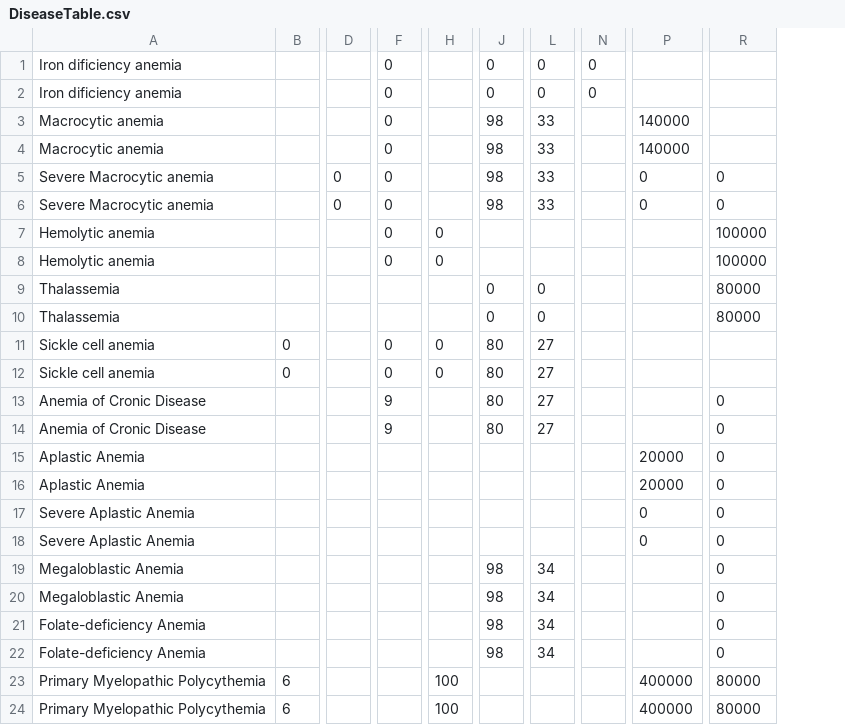
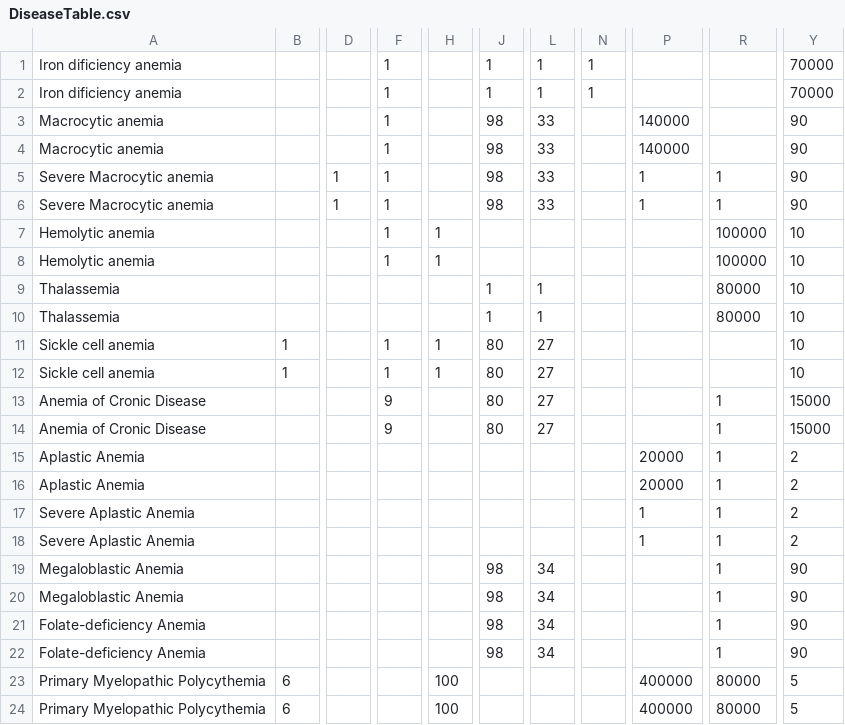
Before and after one commit to KevinStarWars/Paramedication, a CSV file: app/src/main/assets/DiseaseTable.csv, drawn as a sheet; only a part is shown, gaps mark what is left out; removed rows and columns are numbered as before the commit, all else as after; the diff names each change by its address in the sheet, - before the commit and + after, or states it on an @@ line.

```diff
--- a/app/src/main/assets/DiseaseTable.csv
+++ b/app/src/main/assets/DiseaseTable.csv
-column D, rows 5-6: 0 | 0
+column D, rows 5-6: 1 | 1
-column F, rows 1-14: 0 | 0 | 0 | 0 | 0 | 0 | 0 | 0 |  |  | 0 | 0 | 9 | 9
+column F, rows 1-14: 1 | 1 | 1 | 1 | 1 | 1 | 1 | 1 |  |  | 1 | 1 | 9 | 9
-column N, rows 1-2: 0 | 0
+column N, rows 1-2: 1 | 1
+column Y, rows 1-24: 70000 | 70000 | 90 | 90 | 90 | 90 | 10 | 10 | 10 | 10 | 10 | 10 | 15000 | 15000 | 2 | 2 | 2 | 2 | 90 | 90 | 90 | 90 | 5 | 5
-J1:J2: 0
+J1:J2: 1
-L1:L2: 0
+L1:L2: 1
-P5:P6: 0
+P5:P6: 1
-R5:R6: 0
+R5:R6: 1
-H7:H8: 0
+H7:H8: 1
-J9:J10: 0
+J9:J10: 1
-L9:L10: 0
+L9:L10: 1
-B11:B12: 0
+B11:B12: 1
-H11:H12: 0
+H11:H12: 1
-R13:R22: 0
+R13:R22: 1
-P17:P18: 0
+P17:P18: 1
```
Also changed, not shown: 16 other files.
